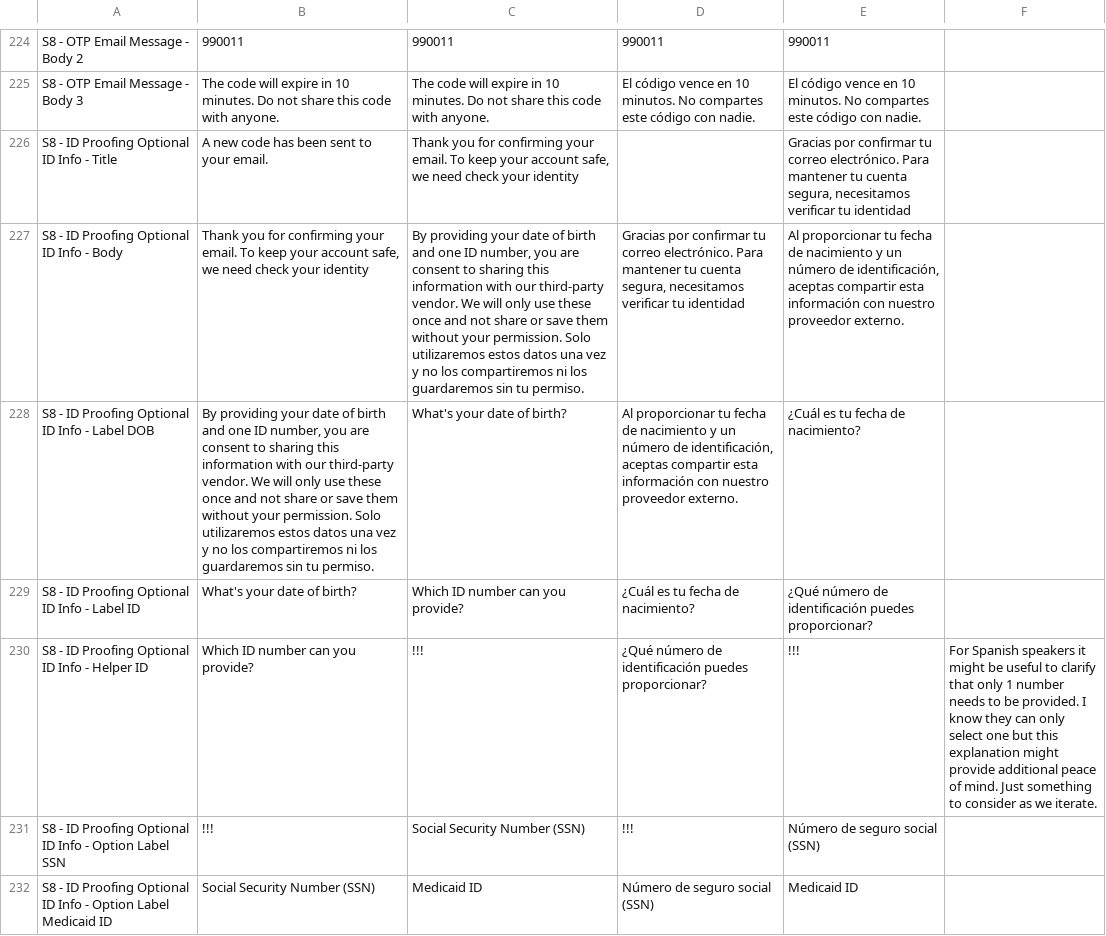
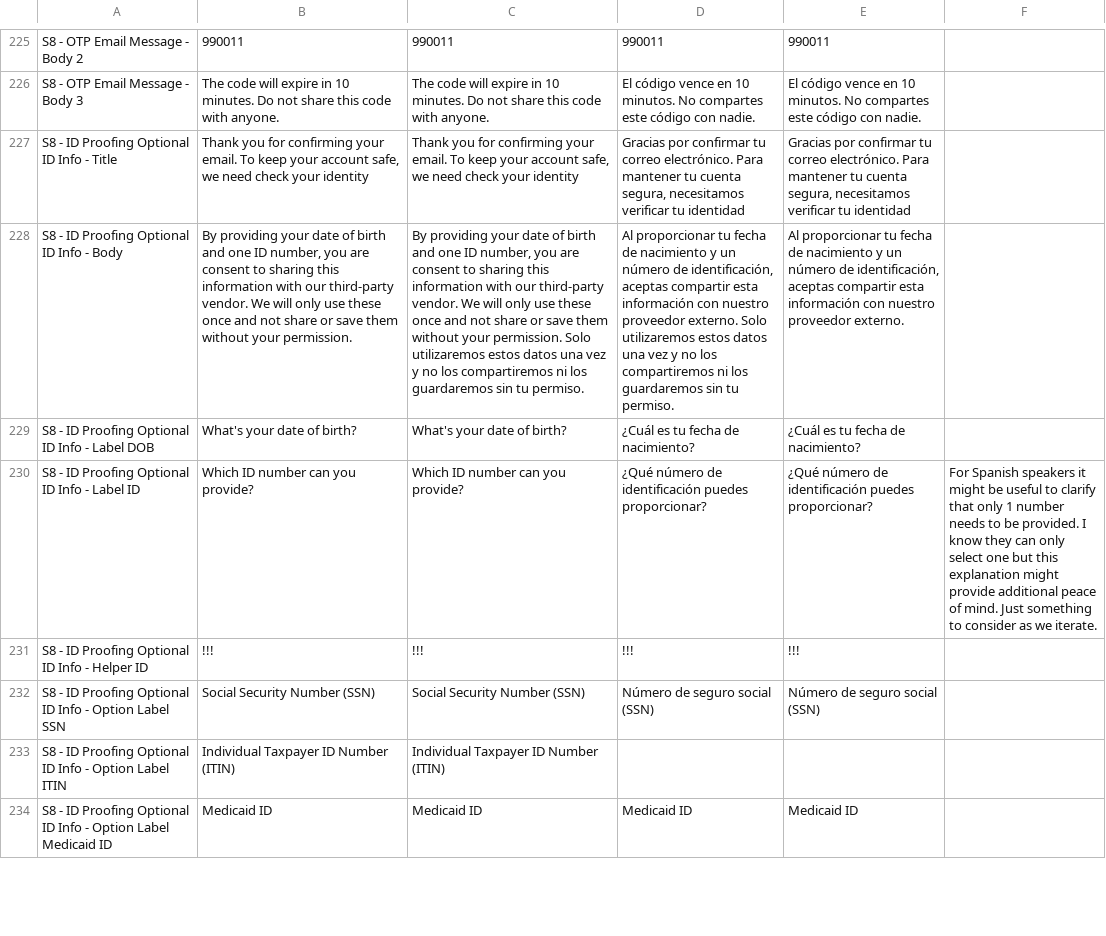
Before and after one commit to codeforamerica/sebt-self-service-portal, a CSV file: src/SEBT.Portal.Web/content/states/dc.csv (was src/SEBT.Portal.Web/content/[WORKING] DC CO Enrollment Checker & Self-Service Portal Content - 🟡 DC SUN Bucks [WORKING].csv), drawn as a sheet; only a part is shown, gaps mark what is left out; addresses are those after the commit; the diff covers the shown part only; the diff names each change by its address in the sheet, - before the commit and + after, or states it on an @@ line.

```diff
--- a/src/SEBT.Portal.Web/content/[WORKING] DC CO Enrollment Checker & Self-Service Portal Content - 🟡 DC SUN Bucks [WORKING].csv
+++ b/src/SEBT.Portal.Web/content/states/dc.csv
-B227: A new code has been sent to your email.
+B227: Thank you for confirming your email. To keep your account safe, we need check your identity
-D227: (empty)
+D227: Gracias por confirmar tu correo electrónico. Para mantener tu cuenta segura, necesitamos verificar tu identidad
-B228: Thank you for confirming your email. To keep your account safe, we need check your identity
+B228: By providing your date of birth and one ID number, you are consent to sharing this information with our third-party vendor. We will only use these once and not share or save them without your permission.
-D228: Gracias por confirmar tu correo electrónico. Para mantener tu cuenta segura, necesitamos verificar tu identidad
+D228: Al proporcionar tu fecha de nacimiento y un número de identificación, aceptas compartir esta información con nuestro proveedor externo. Solo utilizaremos estos datos una vez y no los compartiremos ni los guardaremos sin tu permiso.
-B229: By providing your date of birth and one ID number, you are consent to sharing this information with our third-party vendor. We will only use these once and not share or save them without your permission. Solo utilizaremos estos datos una vez y no los compartiremos ni los guardaremos sin tu permiso.
+B229: What's your date of birth?
-D229: Al proporcionar tu fecha de nacimiento y un número de identificación, aceptas compartir esta información con nuestro proveedor externo.
+D229: ¿Cuál es tu fecha de nacimiento?
-B230: What's your date of birth?
+B230: Which ID number can you provide?
-D230: ¿Cuál es tu fecha de nacimiento?
+D230: ¿Qué número de identificación puedes proporcionar?
-F230: (empty)
+F230: For Spanish speakers it might be useful to clarify that only 1 number needs to be provided. I know they can only select one but this explanation might provide additional peace of mind. Just something to consider as we iterate.
-B231: Which ID number can you provide?
+B231: !!!
-D231: ¿Qué número de identificación puedes proporcionar?
+D231: !!!
-F231: For Spanish speakers it might be useful to clarify that only 1 number needs to be provided. I know they can only select one but this explanation might provide additional peace of mind. Just something to consider as we iterate.
+F231: (empty)
-B232: !!!
+B232: Social Security Number (SSN)
-D232: !!!
+D232: Número de seguro social (SSN)
+row 233: S8 - ID Proofing Optional ID Info - Option Label ITIN | Individual Taxpayer ID Number (ITIN) | Individual Taxpayer ID Number (ITIN)
-B234: Social Security Number (SSN)
+B234: Medicaid ID
-D234: Número de seguro social (SSN)
+D234: Medicaid ID
```
Also changed, not shown: 10 added rows, 1 removed row and 67 edited cells elsewhere in this file, 17 other files.
